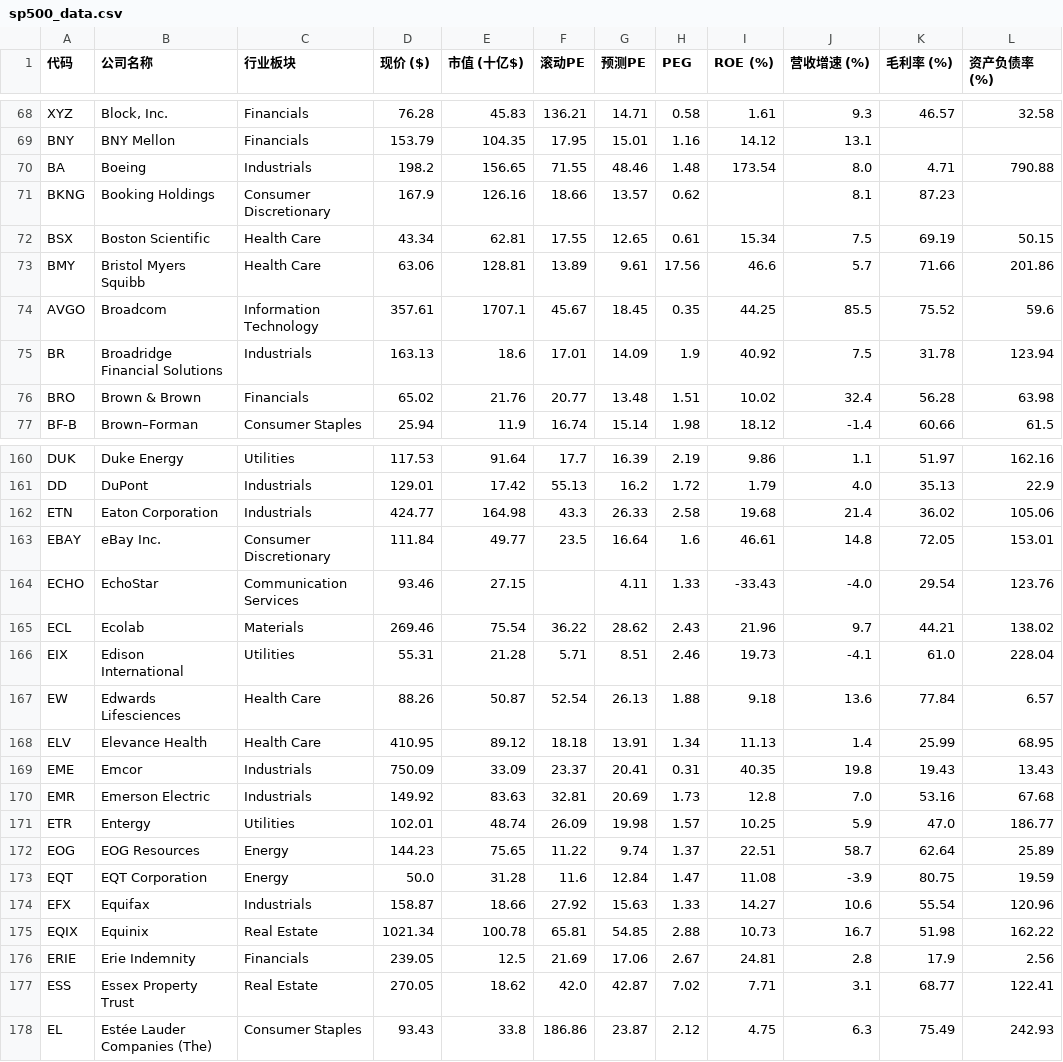
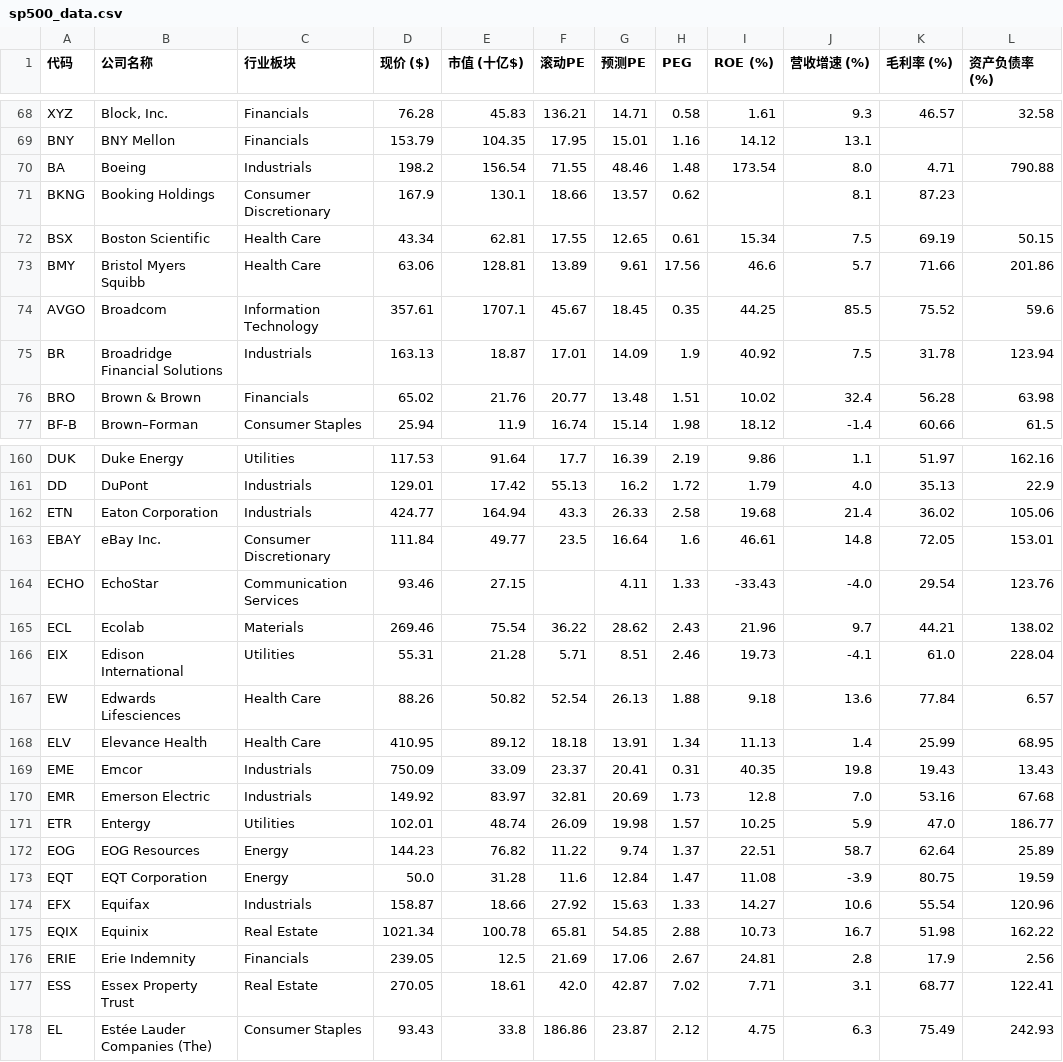
Before and after one commit to luozejiang06-crypto/stock-screener, a CSV file: sp500_data.csv, drawn as a sheet; only a part is shown, gaps mark what is left out; the diff covers the shown part only; the diff names each change by its address in the sheet, - before the commit and + after, or states it on an @@ line.

```diff
--- a/sp500_data.csv
+++ b/sp500_data.csv
-E70 (市值 (十亿$)): 156.65
+E70 (市值 (十亿$)): 156.54
-E71 (市值 (十亿$)): 126.16
+E71 (市值 (十亿$)): 130.1
-E75 (市值 (十亿$)): 18.6
+E75 (市值 (十亿$)): 18.87
-E162 (市值 (十亿$)): 164.98
+E162 (市值 (十亿$)): 164.94
-E167 (市值 (十亿$)): 50.87
+E167 (市值 (十亿$)): 50.82
-E170 (市值 (十亿$)): 83.63
+E170 (市值 (十亿$)): 83.97
-E172 (市值 (十亿$)): 75.65
+E172 (市值 (十亿$)): 76.82
-E177 (市值 (十亿$)): 18.62
+E177 (市值 (十亿$)): 18.61
```
Also changed, not shown: 75 edited cells elsewhere in this file.
